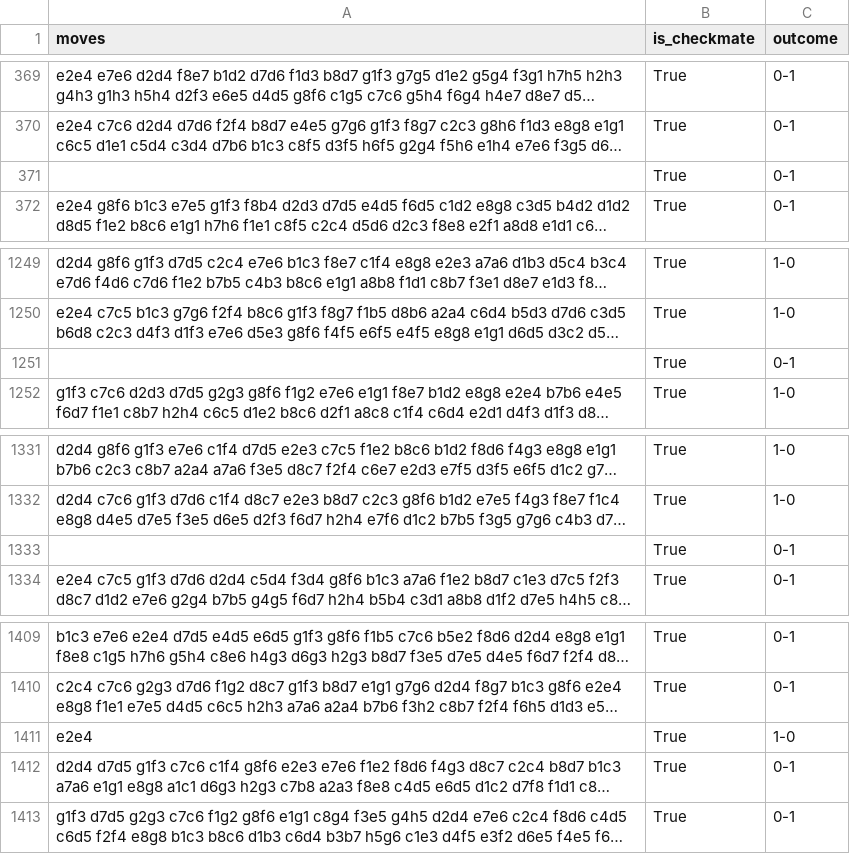
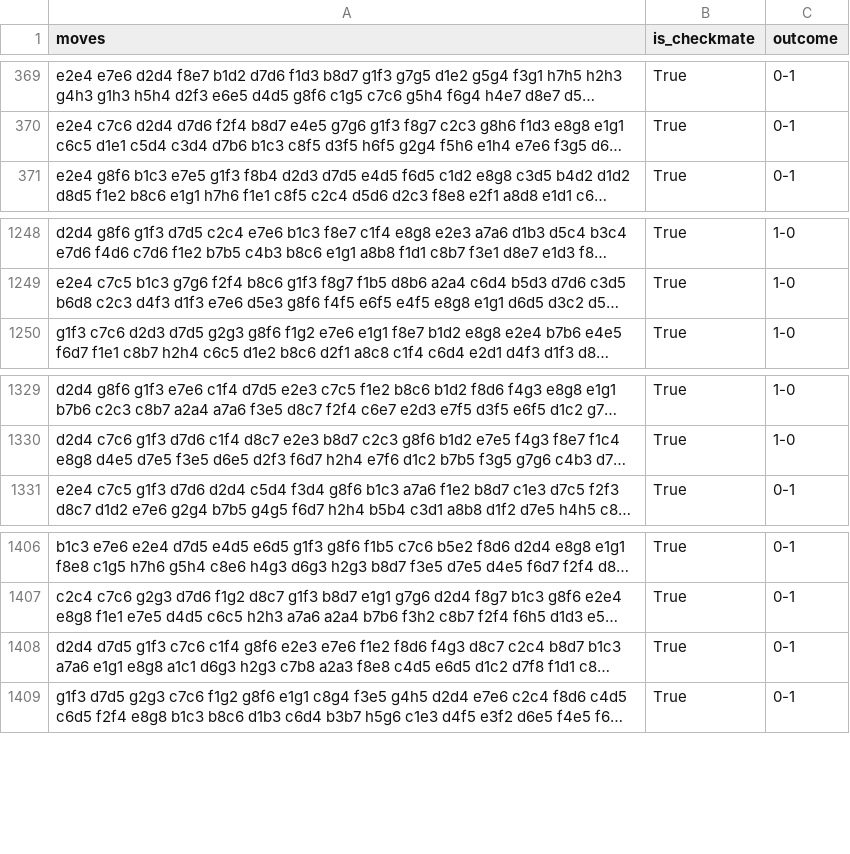
Before and after one commit to stackviolator/chess-transformer-nnx, a CSV file: chess_games.csv, drawn as a sheet; only a part is shown, gaps mark what is left out; long unchanged cells end in …; the diff names each change by its address in the sheet, - before the commit and + after, or states it on an @@ line.

Commit message:
good dataset class and tokenizer

```diff
--- a/chess_games.csv
+++ b/chess_games.csv
-row 371:  | True | 0-1
-row 1251:  | True | 0-1
-row 1333:  | True | 0-1
-row 1411: e2e4 | True | 1-0
```
